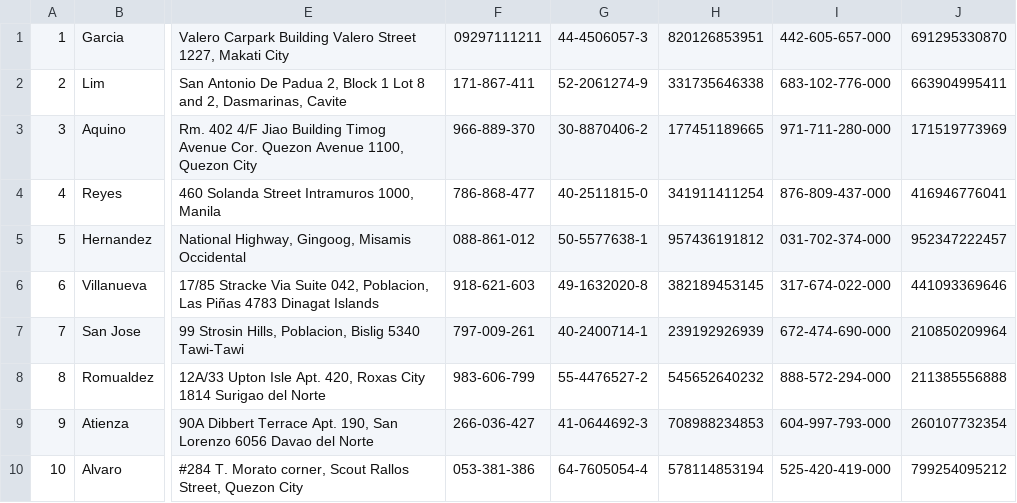
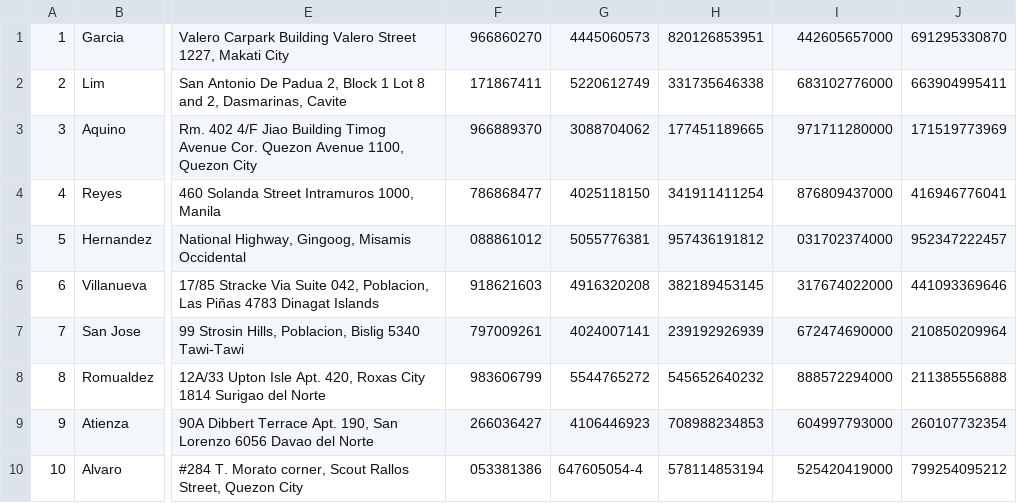
Before and after one commit to jayceebasa/OOP_Principles_MotorPH, a CSV file: resources/Employees.csv, drawn as a sheet; only a part is shown, gaps mark what is left out; the diff covers the shown part only; the diff names each change by its address in the sheet, - before the commit and + after, or states it on an @@ line.

Commit message:
employee can't update

```diff
--- a/resources/Employees.csv
+++ b/resources/Employees.csv
-F1: 09297111211
+F1: 966860270
-G1: 44-4506057-3
+G1: 4445060573
-I1: 442-605-657-000
+I1: 442605657000
-F2: 171-867-411
+F2: 171867411
-G2: 52-2061274-9
+G2: 5220612749
-I2: 683-102-776-000
+I2: 683102776000
-F3: 966-889-370
+F3: 966889370
-G3: 30-8870406-2
+G3: 3088704062
-I3: 971-711-280-000
+I3: 971711280000
-F4: 786-868-477
+F4: 786868477
-G4: 40-2511815-0
+G4: 4025118150
-I4: 876-809-437-000
+I4: 876809437000
-F5: 088-861-012
+F5: 088861012
-G5: 50-5577638-1
+G5: 5055776381
-I5: 031-702-374-000
+I5: 031702374000
-F6: 918-621-603
+F6: 918621603
-G6: 49-1632020-8
+G6: 4916320208
-I6: 317-674-022-000
+I6: 317674022000
-F7: 797-009-261
+F7: 797009261
-G7: 40-2400714-1
+G7: 4024007141
-I7: 672-474-690-000
+I7: 672474690000
-F8: 983-606-799
+F8: 983606799
-G8: 55-4476527-2
+G8: 5544765272
-I8: 888-572-294-000
+I8: 888572294000
-F9: 266-036-427
+F9: 266036427
-G9: 41-0644692-3
+G9: 4106446923
-I9: 604-997-793-000
+I9: 604997793000
-F10: 053-381-386
+F10: 053381386
-G10: 64-7605054-4
+G10: 647605054-4
-I10: 525-420-419-000
+I10: 525420419000
```
Also changed, not shown: 72 edited cells elsewhere in this file, 2 other files.
